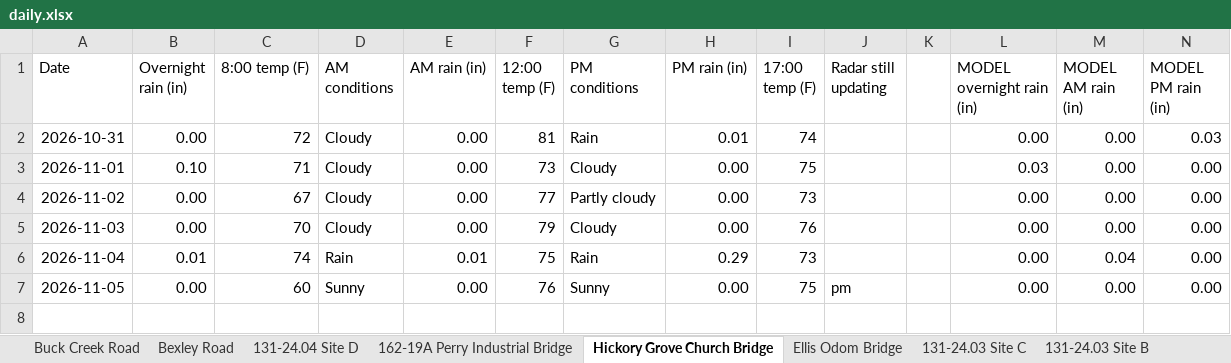
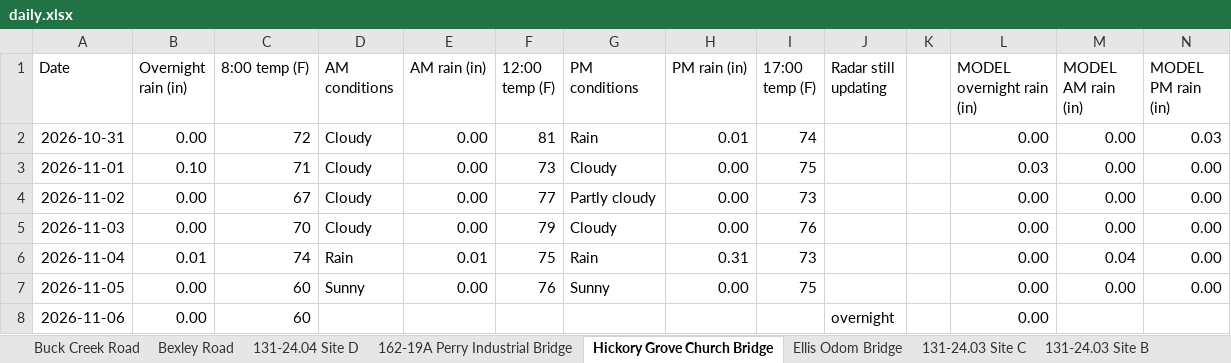
Before and after one commit to chazbreaux/twajobsiteweather, an Excel workbook: data/daily.xlsx, sheet Hickory Grove Church Bridge, drawn as a sheet; values as stored, in another font and other column widths than the file's, no borders; the diff names each change by its address in the sheet, - before the commit and + after, or states it on an @@ line.

```diff
--- a/data/daily.xlsx (sheet Hickory Grove Church Bridge)
+++ b/data/daily.xlsx (sheet Hickory Grove Church Bridge)
-H6 (PM rain (in)): 0.29
+H6 (PM rain (in)): 0.31
-J7 (Radar still updating): pm
+J7 (Radar still updating): (empty)
+row 8: 2026-11-06 | 0.00 | 60 |  |  |  |  |  |  | overnight |  | 0.00
```
Also changed, not shown: sheet Buck Creek Road, sheet 131-24.04 Site A, sheet 131-24.07 St. Ellen, sheet 131-24.03 Site B, sheet 131-24.03 Site A, sheet 131-24.04 Site C, 7 more sheets, 2 other files.
